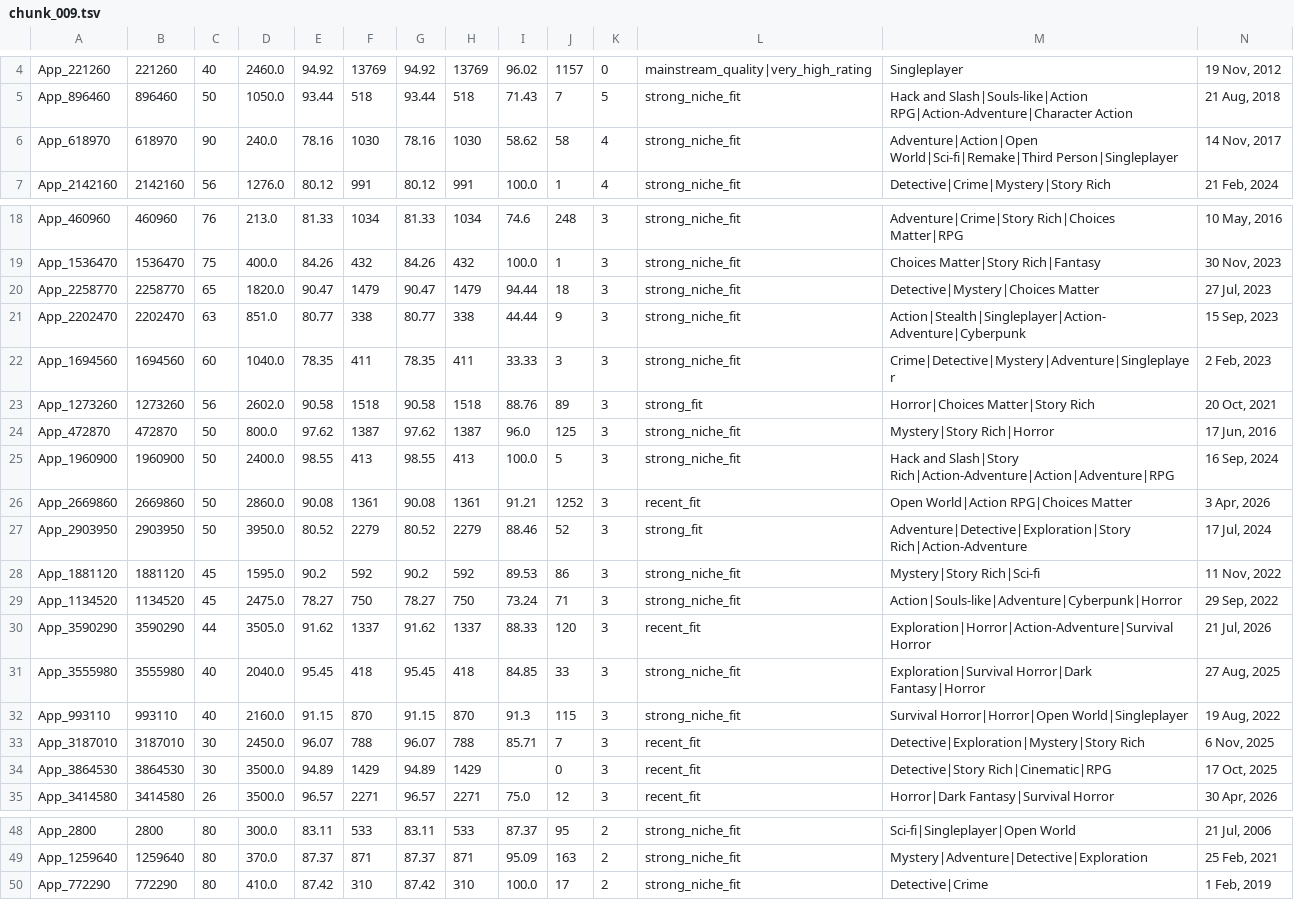
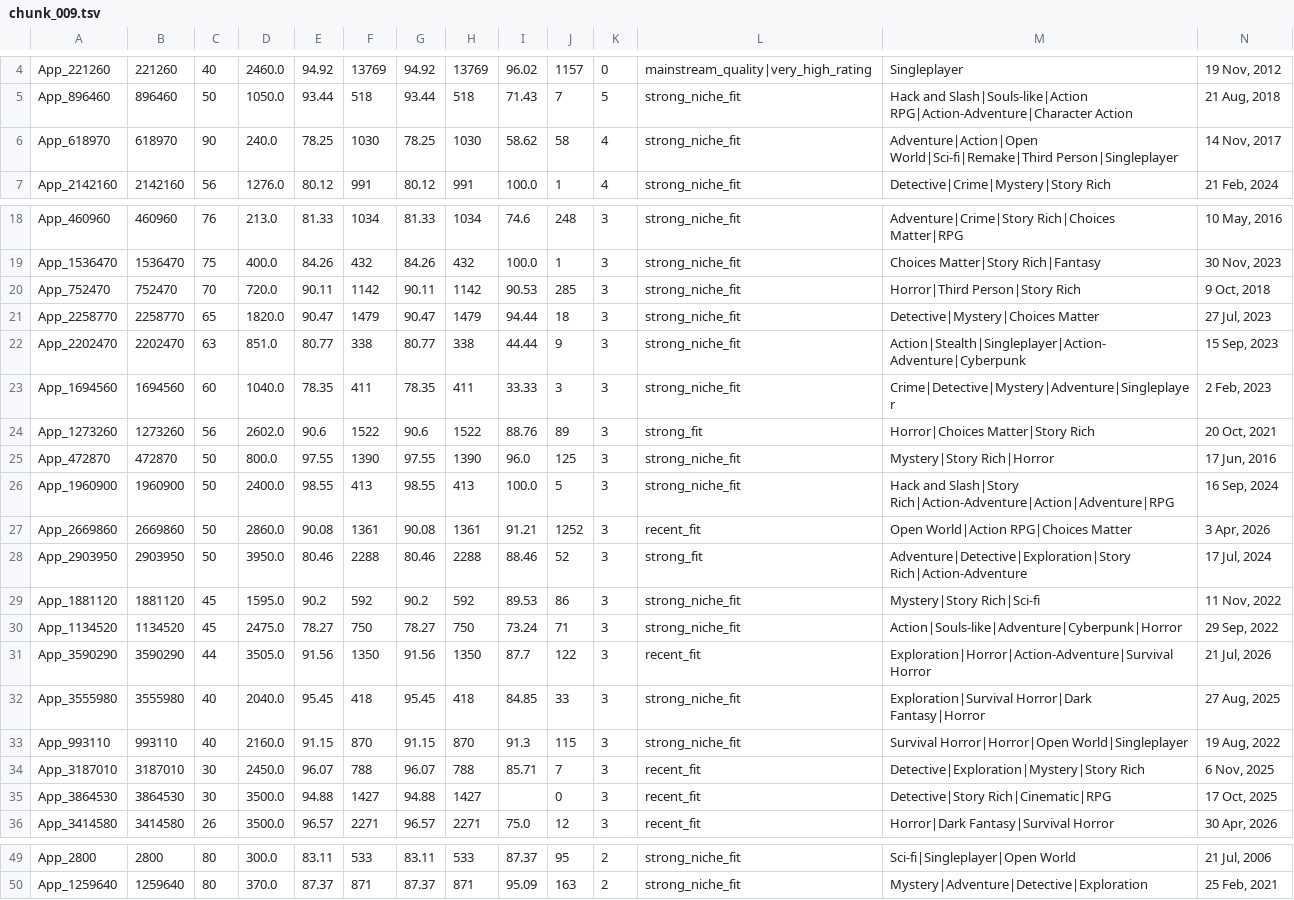
Before and after one commit to kentrap2011-hub/steam-kz-deals-2, a TSV file: data/production/shortlist/chunk_009.tsv, drawn as a sheet; only a part is shown, gaps mark what is left out; removed rows and columns are numbered as before the commit, all else as after; rows hold the shown columns only; the diff names each change by its address in the sheet, - before the commit and + after, or states it on an @@ line.

Commit message:
Update Steam KZ production and giveaways

```diff
--- a/data/production/shortlist/chunk_009.tsv
+++ b/data/production/shortlist/chunk_009.tsv
-E6: 78.16
+E6: 78.25
-G6: 78.16
+G6: 78.25
+row 20: App_752470 | 752470 | 70 | 720.0 | 90.11 | 1142 | 90.11 | 1142 | 90.53 | 285 | 3 | strong_niche_fit | Horror|Third Person|Story Rich | 9 Oct, 2018
-E24: 90.58
+E24: 90.6
-F24: 1518
+F24: 1522
-G24: 90.58
+G24: 90.6
-H24: 1518
+H24: 1522
-E25: 97.62
+E25: 97.55
-F25: 1387
+F25: 1390
-G25: 97.62
+G25: 97.55
-H25: 1387
+H25: 1390
-E28: 80.52
+E28: 80.46
-F28: 2279
+F28: 2288
-G28: 80.52
+G28: 80.46
-H28: 2279
+H28: 2288
-E31: 91.62
+E31: 91.56
-F31: 1337
+F31: 1350
-G31: 91.62
+G31: 91.56
-H31: 1337
+H31: 1350
-I31: 88.33
+I31: 87.7
-J31: 120
+J31: 122
-E35: 94.89
+E35: 94.88
-F35: 1429
+F35: 1427
-G35: 94.89
+G35: 94.88
-H35: 1429
+H35: 1427
-row 50: App_772290 | 772290 | 80 | 410.0 | 87.42 | 310 | 87.42 | 310 | 100.0 | 17 | 2 | strong_niche_fit | Detective|Crime | 1 Feb, 2019
```
Also changed, not shown: data/production/shortlist/chunk_001.tsv, data/production/shortlist/chunk_006.tsv, 18 other files.
